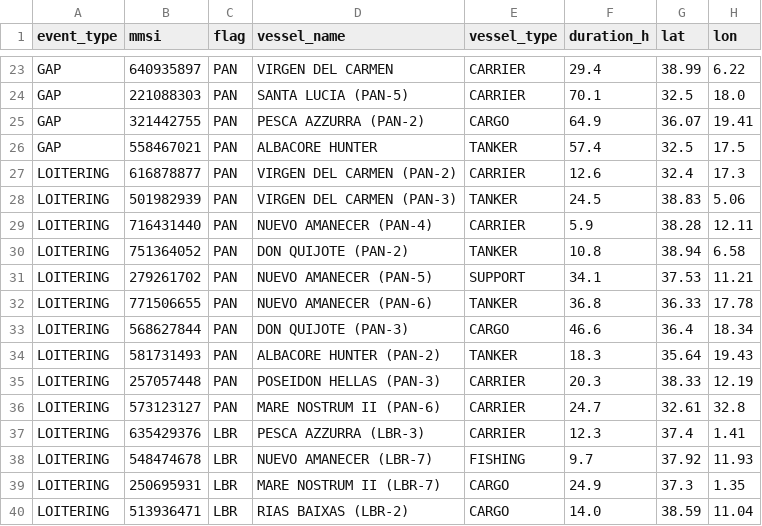
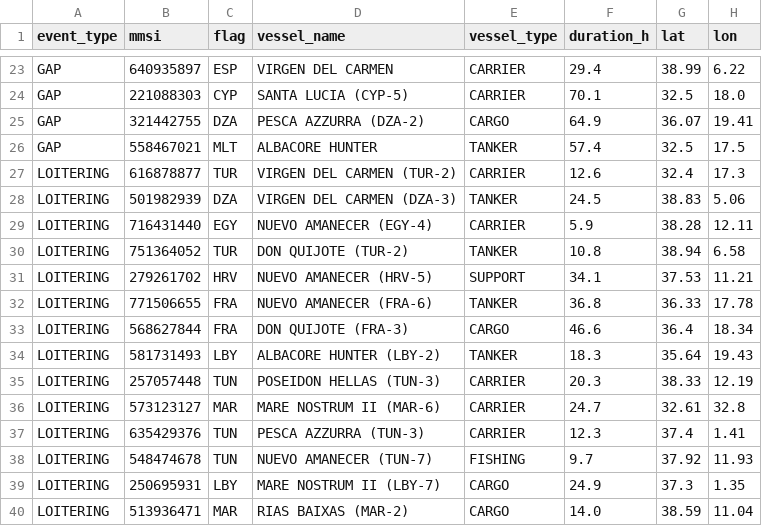
Before and after one commit to emantzoo/med-vessel-behaviour-monitor, a CSV file: data/med_events_static.csv, drawn as a sheet; only a part is shown, gaps mark what is left out; the diff covers the shown part only; the diff names each change by its address in the sheet, - before the commit and + after, or states it on an @@ line.

Commit message:
Reassign static demo flags to realistic Med fishing distribution
The demo data was dominated by LBR (15), PAN (15), IRN (13), RUS (13)
-- flags of convenience and sanctioned states. Now redistributed to
match actual GFCM Med fishing catch proportions: GRC 13, ITA 13,
TUR 12, TUN 9, DZA 7, MLT 6, ESP 5, EGY 5, etc.

Base vessel flags reassigned to match their names (DON QUIJOTE -> ESP,
STELLA MARIS -> GRC, BOSPHORUS REIS -> TUR, PESCA AZZURRA -> ITA, etc).
Variant suffixes updated from FOC flags to Med coastal states (TUN, DZA,
EGY, HRV, FRA, LBY, MAR, CYP, ALB).

Protected vessels unchanged: KOOSHA 4 / SABITI / ADRIAN DARYA 1 (IRN),
ACROS NO. 2 (HND), FRIO NARUTO (BHS), LEONARDO PADRE (ITA),
PEDRO Y BEATRIZ (ESP), MISTRAL III (UNK).

knowledge/flags.md expanded with full Med coastal state list, GFCM catch
variation data, and demo distribution summary.

```diff
--- a/data/med_events_static.csv
+++ b/data/med_events_static.csv
-C23 (flag): PAN
+C23 (flag): ESP
-C24 (flag): PAN
+C24 (flag): CYP
-D24 (vessel_name): SANTA LUCIA (PAN-5)
+D24 (vessel_name): SANTA LUCIA (CYP-5)
-C25 (flag): PAN
+C25 (flag): DZA
-D25 (vessel_name): PESCA AZZURRA (PAN-2)
+D25 (vessel_name): PESCA AZZURRA (DZA-2)
-C26 (flag): PAN
+C26 (flag): MLT
-C27 (flag): PAN
+C27 (flag): TUR
-D27 (vessel_name): VIRGEN DEL CARMEN (PAN-2)
+D27 (vessel_name): VIRGEN DEL CARMEN (TUR-2)
-C28 (flag): PAN
+C28 (flag): DZA
-D28 (vessel_name): VIRGEN DEL CARMEN (PAN-3)
+D28 (vessel_name): VIRGEN DEL CARMEN (DZA-3)
-C29 (flag): PAN
+C29 (flag): EGY
-D29 (vessel_name): NUEVO AMANECER (PAN-4)
+D29 (vessel_name): NUEVO AMANECER (EGY-4)
-C30 (flag): PAN
+C30 (flag): TUR
-D30 (vessel_name): DON QUIJOTE (PAN-2)
+D30 (vessel_name): DON QUIJOTE (TUR-2)
-C31 (flag): PAN
+C31 (flag): HRV
-D31 (vessel_name): NUEVO AMANECER (PAN-5)
+D31 (vessel_name): NUEVO AMANECER (HRV-5)
-C32:C33 (flag): PAN
+C32:C33 (flag): FRA
-D32 (vessel_name): NUEVO AMANECER (PAN-6)
+D32 (vessel_name): NUEVO AMANECER (FRA-6)
-D33 (vessel_name): DON QUIJOTE (PAN-3)
+D33 (vessel_name): DON QUIJOTE (FRA-3)
-C34 (flag): PAN
+C34 (flag): LBY
-D34 (vessel_name): ALBACORE HUNTER (PAN-2)
+D34 (vessel_name): ALBACORE HUNTER (LBY-2)
-C35 (flag): PAN
+C35 (flag): TUN
-D35 (vessel_name): POSEIDON HELLAS (PAN-3)
+D35 (vessel_name): POSEIDON HELLAS (TUN-3)
-C36 (flag): PAN
+C36 (flag): MAR
-D36 (vessel_name): MARE NOSTRUM II (PAN-6)
+D36 (vessel_name): MARE NOSTRUM II (MAR-6)
-C37:C38 (flag): LBR
+C37:C38 (flag): TUN
-D37 (vessel_name): PESCA AZZURRA (LBR-3)
+D37 (vessel_name): PESCA AZZURRA (TUN-3)
-D38 (vessel_name): NUEVO AMANECER (LBR-7)
+D38 (vessel_name): NUEVO AMANECER (TUN-7)
-C39 (flag): LBR
+C39 (flag): LBY
-D39 (vessel_name): MARE NOSTRUM II (LBR-7)
+D39 (vessel_name): MARE NOSTRUM II (LBY-7)
-C40 (flag): LBR
+C40 (flag): MAR
-D40 (vessel_name): RIAS BAIXAS (LBR-2)
+D40 (vessel_name): RIAS BAIXAS (MAR-2)
```
Also changed, not shown: 57 edited cells elsewhere in this file, 1 other file.
